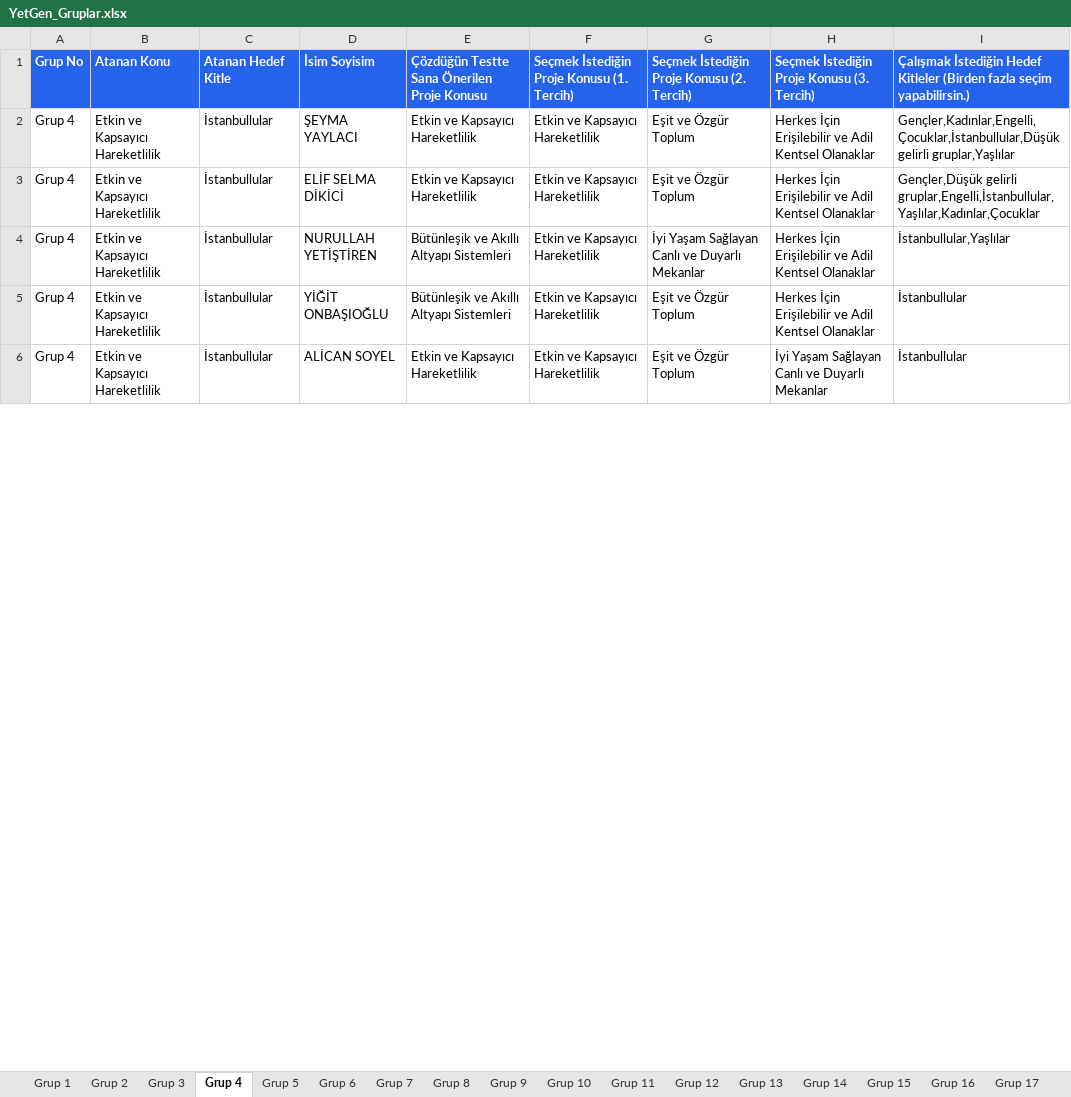
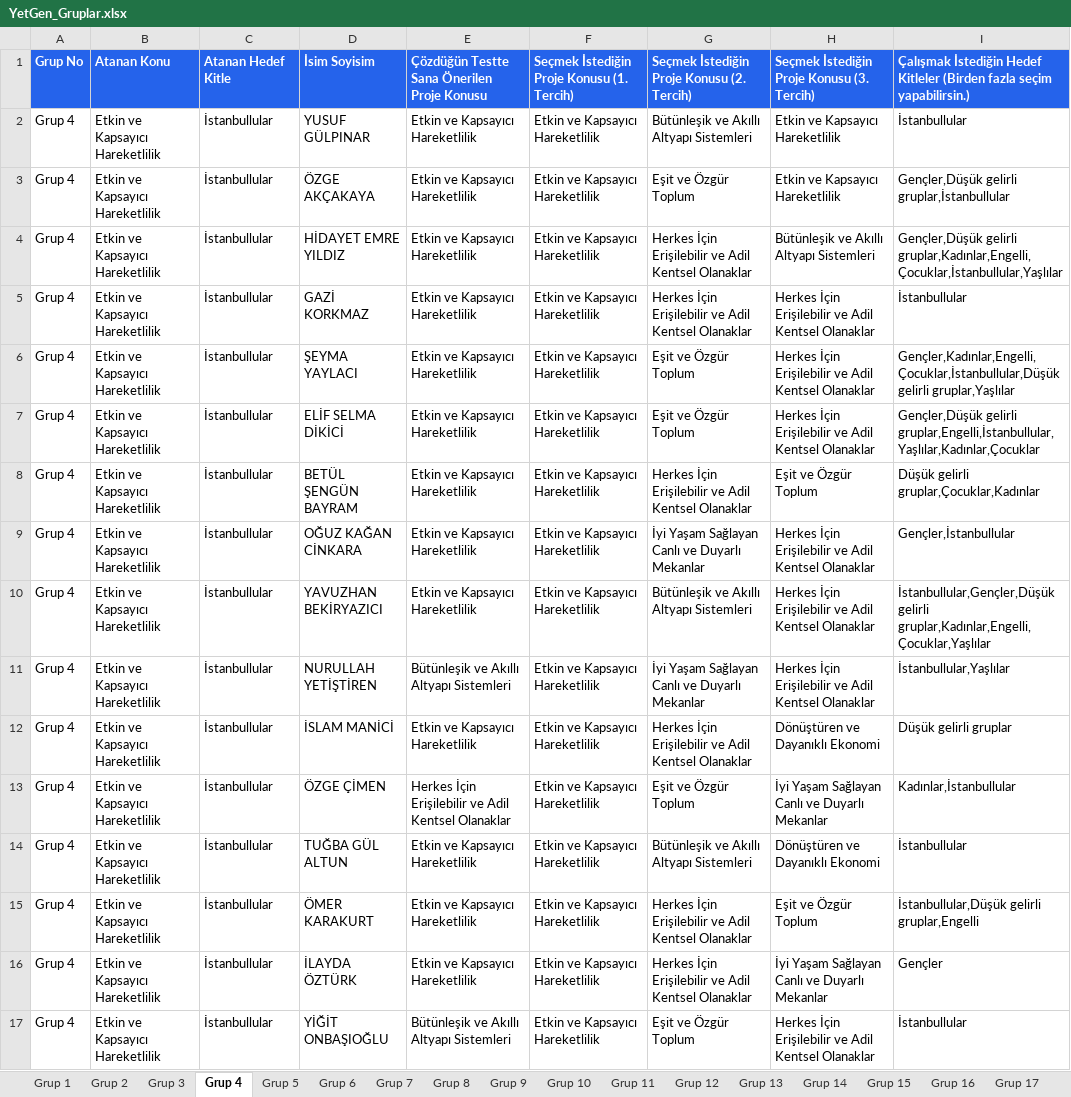
Before and after one commit to yetkingencler/gencyetenekgrupland-rma, an Excel workbook: dashboard/public/YetGen_Gruplar.xlsx, sheet Grup 4, drawn as a sheet; only a part is shown; the shorter side is filled out with more unchanged rows; values as stored, in another font and other column widths than the file's, no borders; the diff covers the shown part only; the diff names each change by its address in the sheet, - before the commit and + after, or states it on an @@ line.

```diff
--- a/dashboard/public/YetGen_Gruplar.xlsx (sheet Grup 4)
+++ b/dashboard/public/YetGen_Gruplar.xlsx (sheet Grup 4)
@@ row 12 moved to row 2: Grup 4 @@
+row 3: Grup 4 | Etkin ve Kapsayıcı Hareketlilik | İstanbullular | ÖZGE AKÇAKAYA | Etkin ve Kapsayıcı Hareketlilik | Etkin ve Kapsayıcı Hareketlilik | Eşit ve Özgür Toplum | Etkin ve Kapsayıcı Hareketlilik | Gençler,Düşük gelirli gruplar,İstanbullular
+row 4: Grup 4 | Etkin ve Kapsayıcı Hareketlilik | İstanbullular | HİDAYET EMRE YILDIZ | Etkin ve Kapsayıcı Hareketlilik | Etkin ve Kapsayıcı Hareketlilik | Herkes İçin Erişilebilir ve Adil Kentsel Olanaklar | Bütünleşik ve Akıllı Altyapı Sistemleri | Gençler,Düşük gelirli gruplar,Kadınlar,Engelli,Çocuklar,İstanbullular,Yaşlılar
+row 5: Grup 4 | Etkin ve Kapsayıcı Hareketlilik | İstanbullular | GAZİ KORKMAZ | Etkin ve Kapsayıcı Hareketlilik | Etkin ve Kapsayıcı Hareketlilik | Herkes İçin Erişilebilir ve Adil Kentsel Olanaklar | Herkes İçin Erişilebilir ve Adil Kentsel Olanaklar | İstanbullular
+row 8: Grup 4 | Etkin ve Kapsayıcı Hareketlilik | İstanbullular | BETÜL ŞENGÜN BAYRAM | Etkin ve Kapsayıcı Hareketlilik | Etkin ve Kapsayıcı Hareketlilik | Herkes İçin Erişilebilir ve Adil Kentsel Olanaklar | Eşit ve Özgür Toplum | Düşük gelirli gruplar,Çocuklar,Kadınlar
+row 9: Grup 4 | Etkin ve Kapsayıcı Hareketlilik | İstanbullular | OĞUZ KAĞAN CİNKARA | Etkin ve Kapsayıcı Hareketlilik | Etkin ve Kapsayıcı Hareketlilik | İyi Yaşam Sağlayan Canlı ve Duyarlı Mekanlar | Herkes İçin Erişilebilir ve Adil Kentsel Olanaklar | Gençler,İstanbullular
+row 10: Grup 4 | Etkin ve Kapsayıcı Hareketlilik | İstanbullular | YAVUZHAN BEKİRYAZICI | Etkin ve Kapsayıcı Hareketlilik | Etkin ve Kapsayıcı Hareketlilik | Bütünleşik ve Akıllı Altyapı Sistemleri | Herkes İçin Erişilebilir ve Adil Kentsel Olanaklar | İstanbullular,Gençler,Düşük gelirli gruplar,Kadınlar,Engelli,Çocuklar,Yaşlılar
+row 12: Grup 4 | Etkin ve Kapsayıcı Hareketlilik | İstanbullular | İSLAM MANİCİ | Etkin ve Kapsayıcı Hareketlilik | Etkin ve Kapsayıcı Hareketlilik | Herkes İçin Erişilebilir ve Adil Kentsel Olanaklar | Dönüştüren ve Dayanıklı Ekonomi | Düşük gelirli gruplar
+row 13: Grup 4 | Etkin ve Kapsayıcı Hareketlilik | İstanbullular | ÖZGE ÇİMEN | Herkes İçin Erişilebilir ve Adil Kentsel Olanaklar | Etkin ve Kapsayıcı Hareketlilik | Eşit ve Özgür Toplum | İyi Yaşam Sağlayan Canlı ve Duyarlı Mekanlar | Kadınlar,İstanbullular
+row 14: Grup 4 | Etkin ve Kapsayıcı Hareketlilik | İstanbullular | TUĞBA GÜL ALTUN | Etkin ve Kapsayıcı Hareketlilik | Etkin ve Kapsayıcı Hareketlilik | Bütünleşik ve Akıllı Altyapı Sistemleri | Dönüştüren ve Dayanıklı Ekonomi | İstanbullular
+row 15: Grup 4 | Etkin ve Kapsayıcı Hareketlilik | İstanbullular | ÖMER KARAKURT | Etkin ve Kapsayıcı Hareketlilik | Etkin ve Kapsayıcı Hareketlilik | Herkes İçin Erişilebilir ve Adil Kentsel Olanaklar | Eşit ve Özgür Toplum | İstanbullular,Düşük gelirli gruplar,Engelli
+row 16: Grup 4 | Etkin ve Kapsayıcı Hareketlilik | İstanbullular | İLAYDA ÖZTÜRK | Etkin ve Kapsayıcı Hareketlilik | Etkin ve Kapsayıcı Hareketlilik | Herkes İçin Erişilebilir ve Adil Kentsel Olanaklar | İyi Yaşam Sağlayan Canlı ve Duyarlı Mekanlar | Gençler
```
Also changed, not shown: 1 added row, 13 removed rows and 15 edited cells elsewhere in this sheet, sheet Grup 3, sheet Grup 2, sheet Grup 12, sheet Grup 15, sheet Grup 7, sheet Grup 8, 15 more sheets, YetGen_Grup_Dagitimlari.xlsx, gruplanmis_kisiler_raporlu.xlsx, 4 other files.
